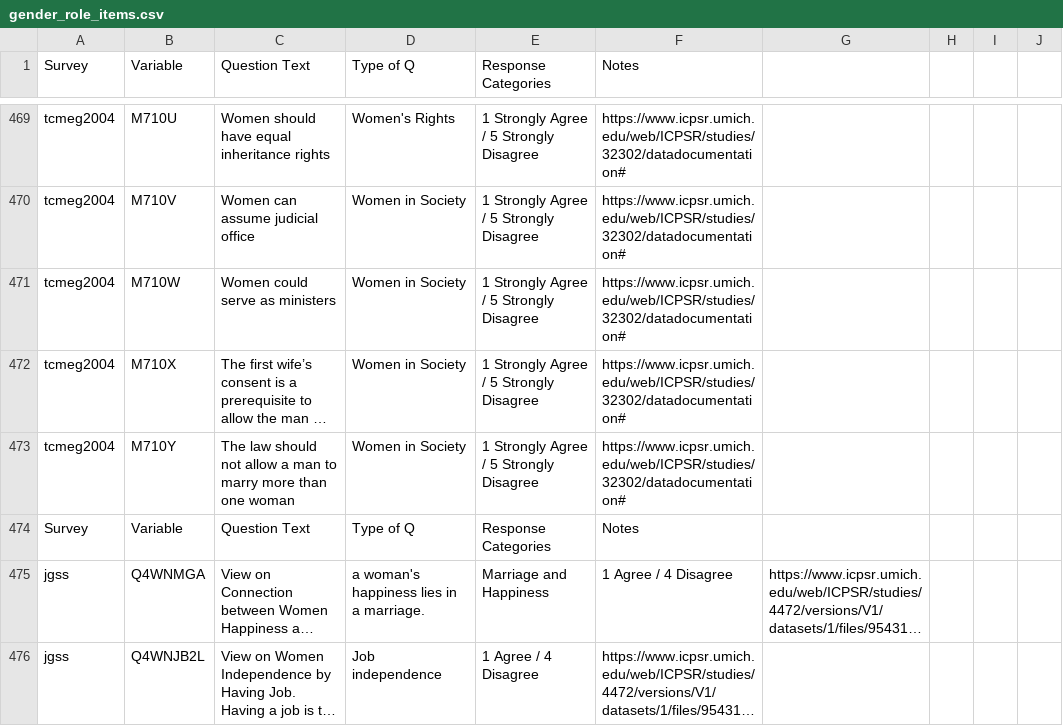
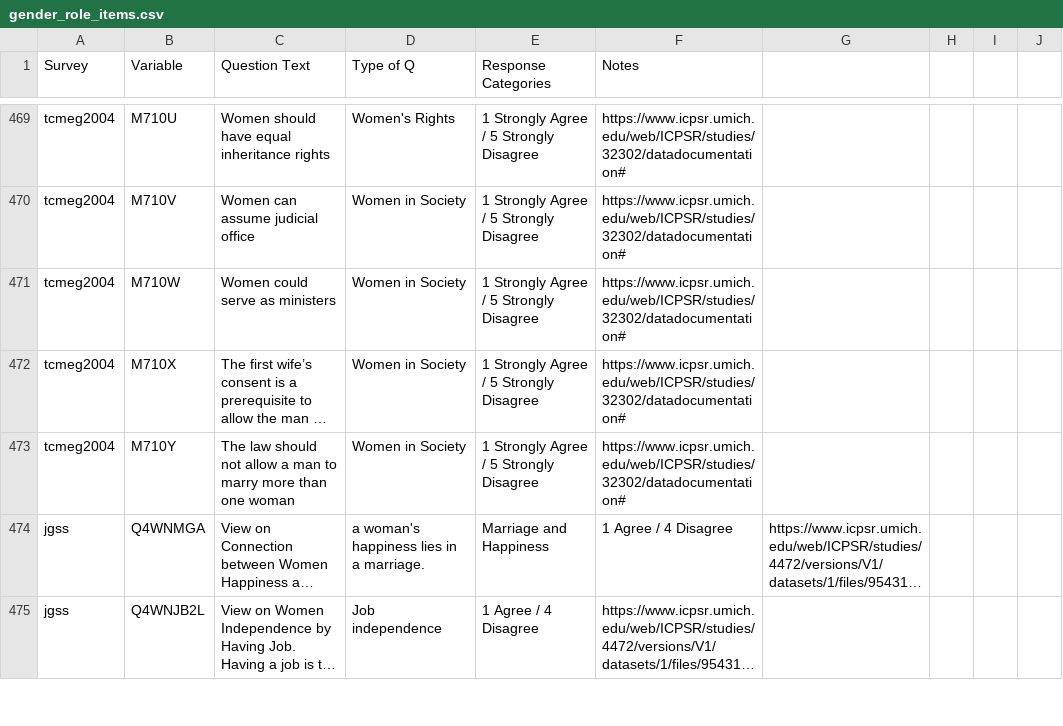
Before and after one commit to fsolt/dcpo_gender_roles, a CSV file: data-raw/gender_role_items.csv, drawn as a sheet; only a part is shown, gaps mark what is left out; long unchanged cells end in …; the diff names each change by its address in the sheet, - before the commit and + after, or states it on an @@ line.

Commit message:
Update gender_role_items.csv

```diff
--- a/data-raw/gender_role_items.csv
+++ b/data-raw/gender_role_items.csv
-row 474: Survey | Variable | Question Text | Type of Q | Response Categories | Notes
```
